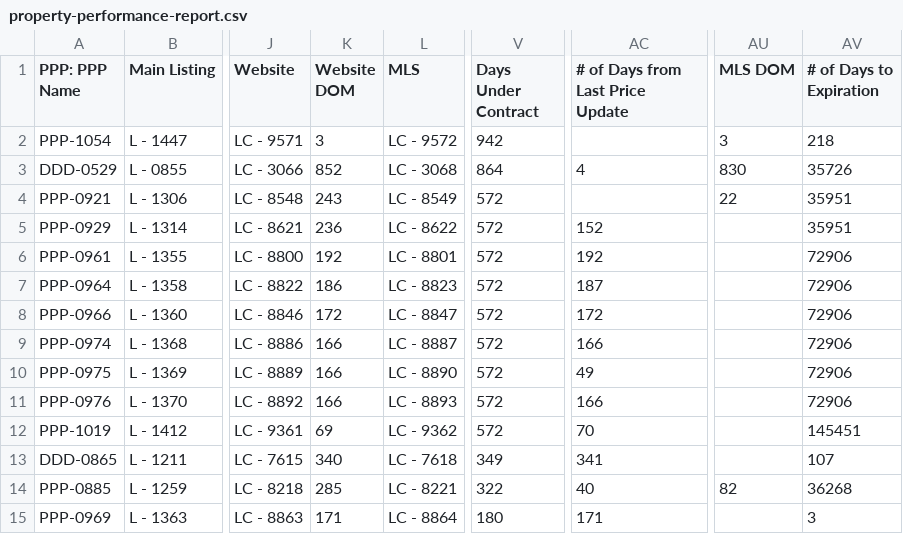
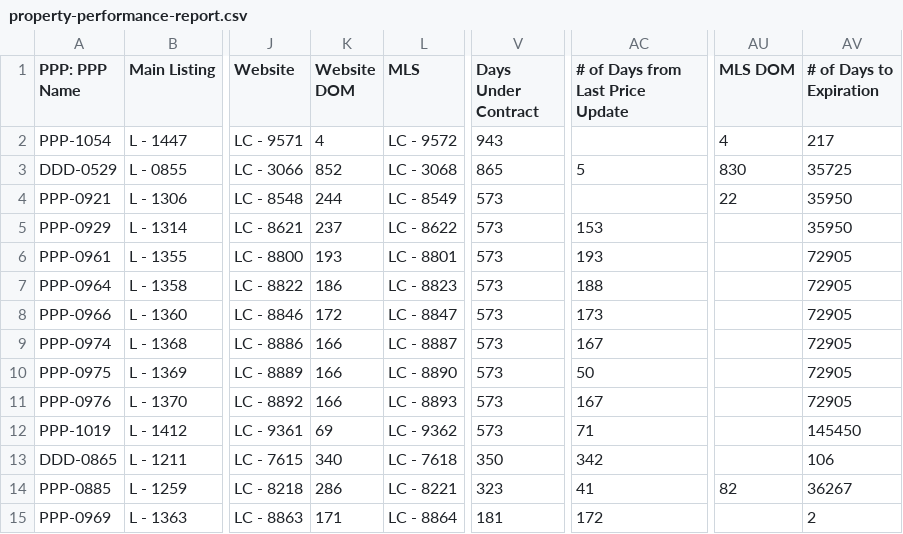
Before and after one commit to ArtOaing/Property-Card-Reports, a CSV file: data/property-performance-report.csv, drawn as a sheet; only a part is shown, gaps mark what is left out; the diff covers the shown part only; the diff names each change by its address in the sheet, - before the commit and + after, or states it on an @@ line.

```diff
--- a/data/property-performance-report.csv
+++ b/data/property-performance-report.csv
-K2 (Website DOM): 3
+K2 (Website DOM): 4
-V2 (Days Under Contract): 942
+V2 (Days Under Contract): 943
-AU2 (MLS DOM): 3
+AU2 (MLS DOM): 4
-AV2 (# of Days to Expiration): 218
+AV2 (# of Days to Expiration): 217
-V3 (Days Under Contract): 864
+V3 (Days Under Contract): 865
-AC3 (# of Days from Last Price Update): 4
+AC3 (# of Days from Last Price Update): 5
-AV3 (# of Days to Expiration): 35726
+AV3 (# of Days to Expiration): 35725
-K4 (Website DOM): 243
+K4 (Website DOM): 244
-V4:V12 (Days Under Contract): 572
+V4:V12 (Days Under Contract): 573
-AV4:AV5 (# of Days to Expiration): 35951
+AV4:AV5 (# of Days to Expiration): 35950
-K5 (Website DOM): 236
+K5 (Website DOM): 237
-AC5 (# of Days from Last Price Update): 152
+AC5 (# of Days from Last Price Update): 153
-K6 (Website DOM): 192
+K6 (Website DOM): 193
-AC6 (# of Days from Last Price Update): 192
+AC6 (# of Days from Last Price Update): 193
-AV6:AV11 (# of Days to Expiration): 72906
+AV6:AV11 (# of Days to Expiration): 72905
-AC7 (# of Days from Last Price Update): 187
+AC7 (# of Days from Last Price Update): 188
-AC8 (# of Days from Last Price Update): 172
+AC8 (# of Days from Last Price Update): 173
-AC9 (# of Days from Last Price Update): 166
+AC9 (# of Days from Last Price Update): 167
-AC10 (# of Days from Last Price Update): 49
+AC10 (# of Days from Last Price Update): 50
-AC11 (# of Days from Last Price Update): 166
+AC11 (# of Days from Last Price Update): 167
-AC12 (# of Days from Last Price Update): 70
+AC12 (# of Days from Last Price Update): 71
-AV12 (# of Days to Expiration): 145451
+AV12 (# of Days to Expiration): 145450
-V13 (Days Under Contract): 349
+V13 (Days Under Contract): 350
-AC13 (# of Days from Last Price Update): 341
+AC13 (# of Days from Last Price Update): 342
-AV13 (# of Days to Expiration): 107
+AV13 (# of Days to Expiration): 106
-K14 (Website DOM): 285
+K14 (Website DOM): 286
-V14 (Days Under Contract): 322
+V14 (Days Under Contract): 323
-AC14 (# of Days from Last Price Update): 40
+AC14 (# of Days from Last Price Update): 41
-AV14 (# of Days to Expiration): 36268
+AV14 (# of Days to Expiration): 36267
-V15 (Days Under Contract): 180
+V15 (Days Under Contract): 181
-AC15 (# of Days from Last Price Update): 171
+AC15 (# of Days from Last Price Update): 172
-AV15 (# of Days to Expiration): 3
+AV15 (# of Days to Expiration): 2
```
Also changed, not shown: 87 edited cells elsewhere in this file.
